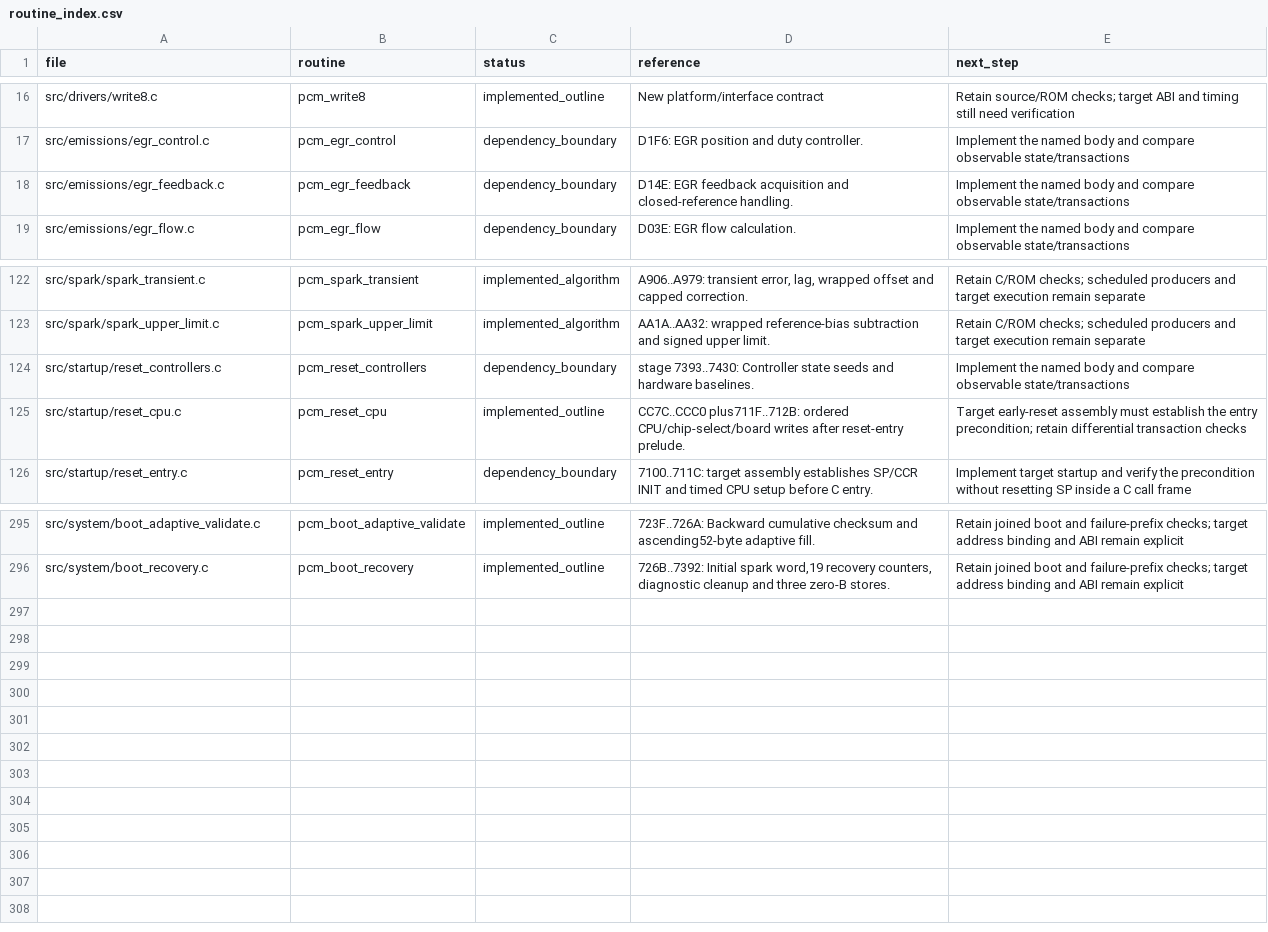
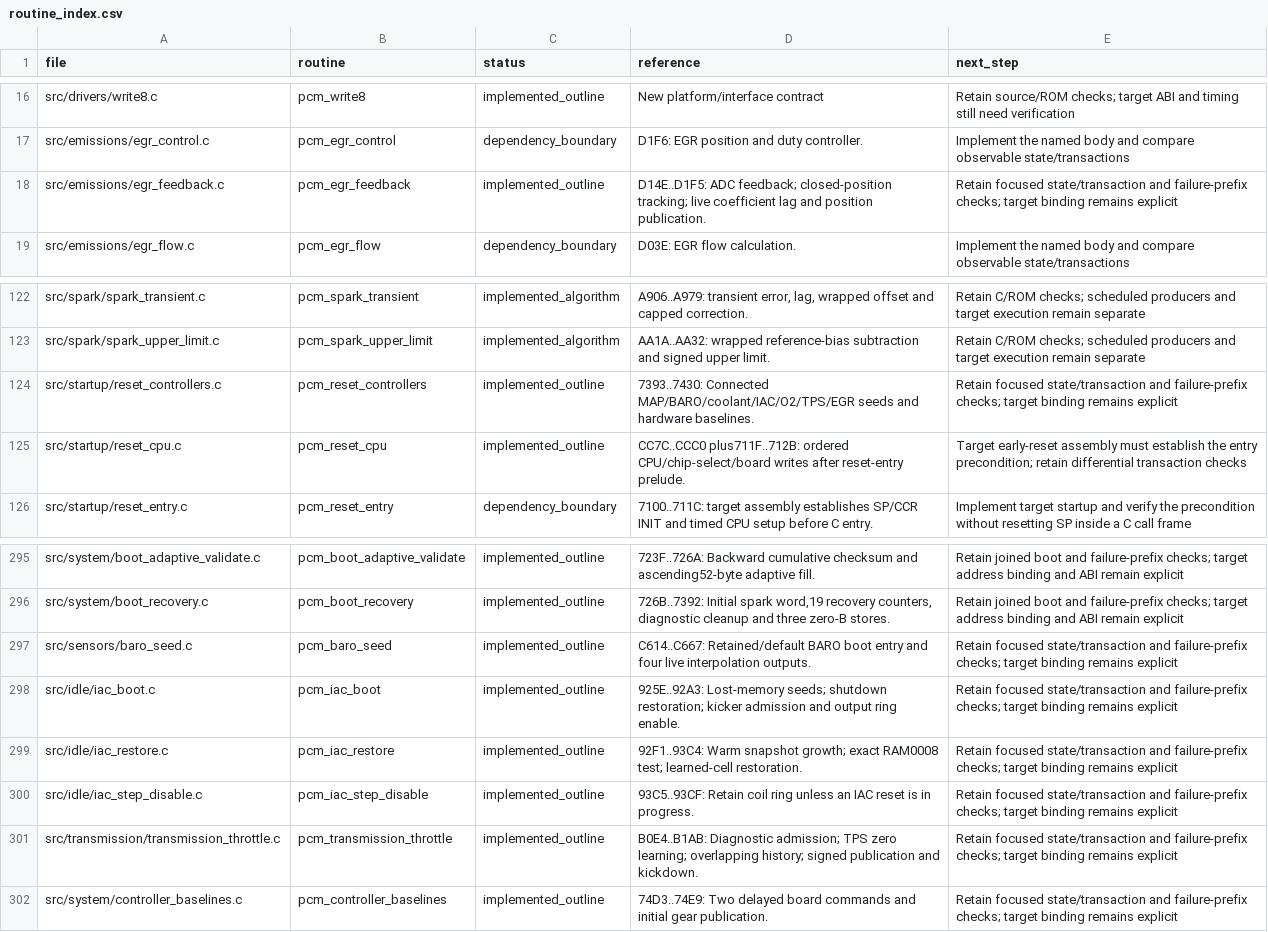
Before and after one commit to snow663/7427HWContract, a CSV file: pseudo-source/routine_index.csv, drawn as a sheet; only a part is shown, gaps mark what is left out.

Commit message:
Connect controller boot seeds and port IAC TPS EGR initialization

```diff
--- a/pseudo-source/routine_index.csv
+++ b/pseudo-source/routine_index.csv
@@ -17,3 +17,3 @@ src/drivers/write8.c,pcm_write8,implemented_outline,New platform/interface contr
 src/emissions/egr_control.c,pcm_egr_control,dependency_boundary,D1F6: EGR position and duty controller.,Implement the named body and compare observable state/transactions
-src/emissions/egr_feedback.c,pcm_egr_feedback,dependency_boundary,D14E: EGR feedback acquisition and closed-reference handling.,Implement the named body and compare observable state/transactions
+src/emissions/egr_feedback.c,pcm_egr_feedback,implemented_outline,D14E..D1F5: ADC feedback; closed-position tracking; live coefficient lag and position publication.,Retain focused state/transaction and failure-prefix checks; target binding remains explicit
 src/emissions/egr_flow.c,pcm_egr_flow,dependency_boundary,D03E: EGR flow calculation.,Implement the named body and compare observable state/transactions
@@ -123,3 +123,3 @@ src/spark/spark_transient.c,pcm_spark_transient,implemented_algorithm,"A906..A97
 src/spark/spark_upper_limit.c,pcm_spark_upper_limit,implemented_algorithm,AA1A..AA32: wrapped reference-bias subtraction and signed upper limit.,Retain C/ROM checks; scheduled producers and target execution remain separate
-src/startup/reset_controllers.c,pcm_reset_controllers,dependency_boundary,stage 7393..7430: Controller state seeds and hardware baselines.,Implement the named body and compare observable state/transactions
+src/startup/reset_controllers.c,pcm_reset_controllers,implemented_outline,7393..7430: Connected MAP/BARO/coolant/IAC/O2/TPS/EGR seeds and hardware baselines.,Retain focused state/transaction and failure-prefix checks; target binding remains explicit
 src/startup/reset_cpu.c,pcm_reset_cpu,implemented_outline,CC7C..CCC0 plus711F..712B: ordered CPU/chip-select/board writes after reset-entry prelude.,Target early-reset assembly must establish the entry precondition; retain differential transaction checks
@@ -296 +296,7 @@ src/system/boot_adaptive_validate.c,pcm_boot_adaptive_validate,implemented_outli
 src/system/boot_recovery.c,pcm_boot_recovery,implemented_outline,"726B..7392: Initial spark word,19 recovery counters, diagnostic cleanup and three zero-B stores.",Retain joined boot and failure-prefix checks; target address binding and ABI remain explicit
+src/sensors/baro_seed.c,pcm_baro_seed,implemented_outline,C614..C667: Retained/default BARO boot entry and four live interpolation outputs.,Retain focused state/transaction and failure-prefix checks; target binding remains explicit
+src/idle/iac_boot.c,pcm_iac_boot,implemented_outline,925E..92A3: Lost-memory seeds; shutdown restoration; kicker admission and output ring enable.,Retain focused state/transaction and failure-prefix checks; target binding remains explicit
+src/idle/iac_restore.c,pcm_iac_restore,implemented_outline,92F1..93C4: Warm snapshot growth; exact RAM0008 test; learned-cell restoration.,Retain focused state/transaction and failure-prefix checks; target binding remains explicit
+src/idle/iac_step_disable.c,pcm_iac_step_disable,implemented_outline,93C5..93CF: Retain coil ring unless an IAC reset is in progress.,Retain focused state/transaction and failure-prefix checks; target binding remains explicit
+src/transmission/transmission_throttle.c,pcm_transmission_throttle,implemented_outline,B0E4..B1AB: Diagnostic admission; TPS zero learning; overlapping history; signed publication and kickdown.,Retain focused state/transaction and failure-prefix checks; target binding remains explicit
+src/system/controller_baselines.c,pcm_controller_baselines,implemented_outline,74D3..74E9: Two delayed board commands and initial gear publication.,Retain focused state/transaction and failure-prefix checks; target binding remains explicit
```
Also changed, not shown: 22 other files.
